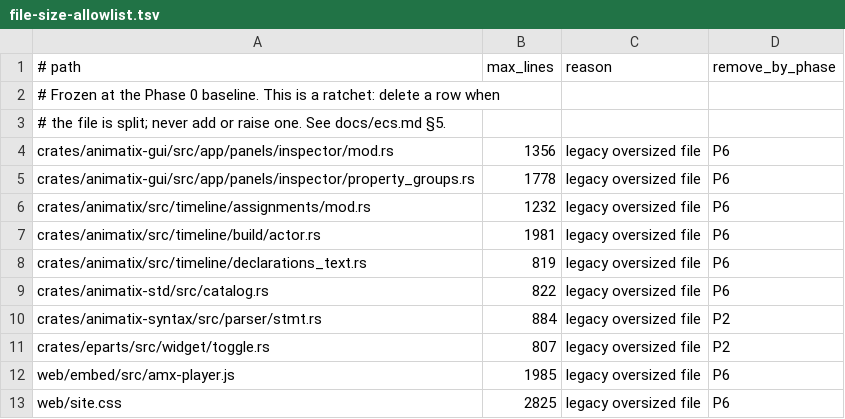
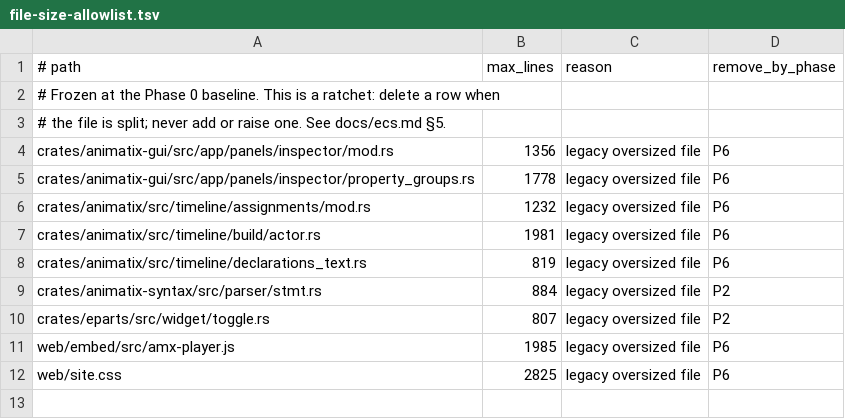
Before and after one commit to j4ger/animatix, a TSV file: scripts/file-size-allowlist.tsv, drawn as a sheet.

Commit message:
refactor: split the built-in catalog into card and lookup modules

```diff
--- a/scripts/file-size-allowlist.tsv
+++ b/scripts/file-size-allowlist.tsv
@@ -8,3 +8,2 @@ crates/animatix/src/timeline/build/actor.rs	1981	legacy oversized file	P6
 crates/animatix/src/timeline/declarations_text.rs	819	legacy oversized file	P6
-crates/animatix-std/src/catalog.rs	822	legacy oversized file	P6
 crates/animatix-syntax/src/parser/stmt.rs	884	legacy oversized file	P2
```
Also changed, not shown: 5 other files.
